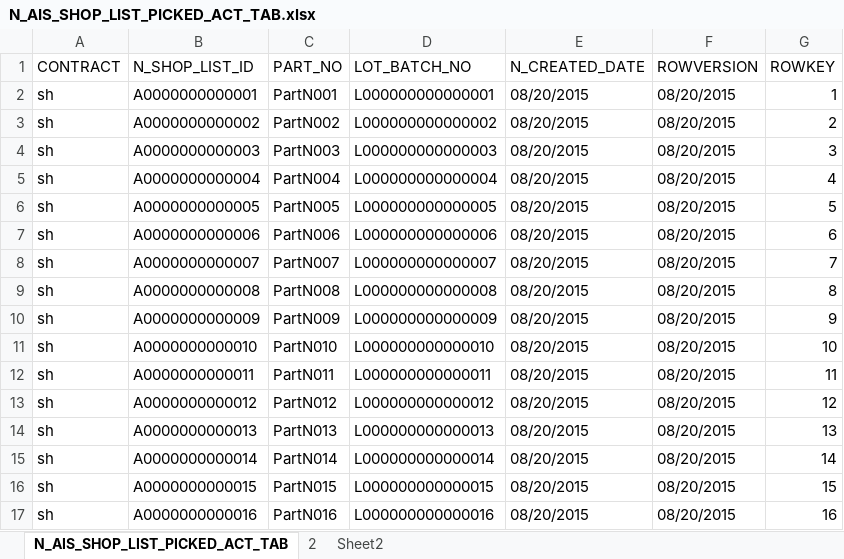
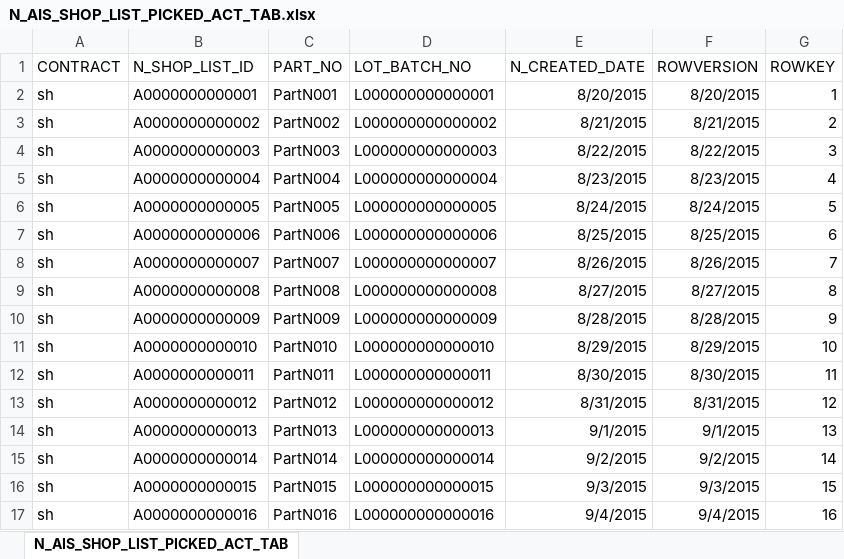
Before and after one commit to xlgwr/AutoUpdateDataOracleToMSSQL, an Excel workbook: doc/Data/N_AIS_SHOP_LIST_PICKED_ACT_TAB.xlsx, sheet N_AIS_SHOP_LIST_PICKED_ACT_TAB, drawn as a sheet; only a part is shown; values as stored, in another font and other column widths than the file's, no borders; the diff covers the shown part only; the diff names each change by its address in the sheet, - before the commit and + after, or states it on an @@ line.

```diff
--- a/doc/Data/N_AIS_SHOP_LIST_PICKED_ACT_TAB.xlsx (sheet N_AIS_SHOP_LIST_PICKED_ACT_TAB)
+++ b/doc/Data/N_AIS_SHOP_LIST_PICKED_ACT_TAB.xlsx (sheet N_AIS_SHOP_LIST_PICKED_ACT_TAB)
-sheet tab: 2
-sheet tab: Sheet2
-E2 (N_CREATED_DATE): 08/20/2015
+E2 (N_CREATED_DATE): 8/20/2015
-F2 (ROWVERSION): 08/20/2015
+F2 (ROWVERSION): 8/20/2015
-E3 (N_CREATED_DATE): 08/20/2015
+E3 (N_CREATED_DATE): 8/21/2015
-F3 (ROWVERSION): 08/20/2015
+F3 (ROWVERSION): 8/21/2015
-E4 (N_CREATED_DATE): 08/20/2015
+E4 (N_CREATED_DATE): 8/22/2015
-F4 (ROWVERSION): 08/20/2015
+F4 (ROWVERSION): 8/22/2015
-E5 (N_CREATED_DATE): 08/20/2015
+E5 (N_CREATED_DATE): 8/23/2015
-F5 (ROWVERSION): 08/20/2015
+F5 (ROWVERSION): 8/23/2015
-E6 (N_CREATED_DATE): 08/20/2015
+E6 (N_CREATED_DATE): 8/24/2015
-F6 (ROWVERSION): 08/20/2015
+F6 (ROWVERSION): 8/24/2015
-E7 (N_CREATED_DATE): 08/20/2015
+E7 (N_CREATED_DATE): 8/25/2015
-F7 (ROWVERSION): 08/20/2015
+F7 (ROWVERSION): 8/25/2015
-E8 (N_CREATED_DATE): 08/20/2015
+E8 (N_CREATED_DATE): 8/26/2015
-F8 (ROWVERSION): 08/20/2015
+F8 (ROWVERSION): 8/26/2015
-E9 (N_CREATED_DATE): 08/20/2015
+E9 (N_CREATED_DATE): 8/27/2015
-F9 (ROWVERSION): 08/20/2015
+F9 (ROWVERSION): 8/27/2015
-E10 (N_CREATED_DATE): 08/20/2015
+E10 (N_CREATED_DATE): 8/28/2015
-F10 (ROWVERSION): 08/20/2015
+F10 (ROWVERSION): 8/28/2015
-E11 (N_CREATED_DATE): 08/20/2015
+E11 (N_CREATED_DATE): 8/29/2015
-F11 (ROWVERSION): 08/20/2015
+F11 (ROWVERSION): 8/29/2015
-E12 (N_CREATED_DATE): 08/20/2015
+E12 (N_CREATED_DATE): 8/30/2015
-F12 (ROWVERSION): 08/20/2015
+F12 (ROWVERSION): 8/30/2015
-E13 (N_CREATED_DATE): 08/20/2015
+E13 (N_CREATED_DATE): 8/31/2015
-F13 (ROWVERSION): 08/20/2015
+F13 (ROWVERSION): 8/31/2015
-E14 (N_CREATED_DATE): 08/20/2015
+E14 (N_CREATED_DATE): 9/1/2015
-F14 (ROWVERSION): 08/20/2015
+F14 (ROWVERSION): 9/1/2015
-E15 (N_CREATED_DATE): 08/20/2015
+E15 (N_CREATED_DATE): 9/2/2015
-F15 (ROWVERSION): 08/20/2015
+F15 (ROWVERSION): 9/2/2015
-E16 (N_CREATED_DATE): 08/20/2015
+E16 (N_CREATED_DATE): 9/3/2015
-F16 (ROWVERSION): 08/20/2015
+F16 (ROWVERSION): 9/3/2015
-E17 (N_CREATED_DATE): 08/20/2015
+E17 (N_CREATED_DATE): 9/4/2015
-F17 (ROWVERSION): 08/20/2015
+F17 (ROWVERSION): 9/4/2015
```
Also changed, not shown: 518 edited cells elsewhere in this sheet, doc/Data/N_TRANSPORT_ORDER_TAB.xlsx, doc/INVENTORY_PART_TAB(在庫品目).xlsx, 13 other files.
